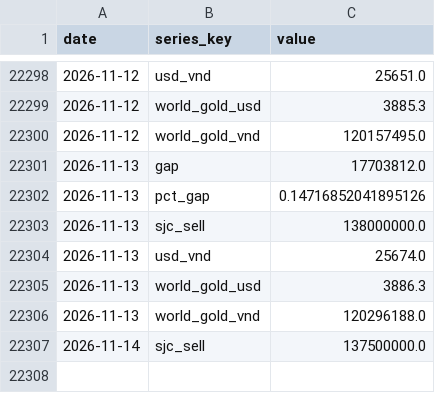
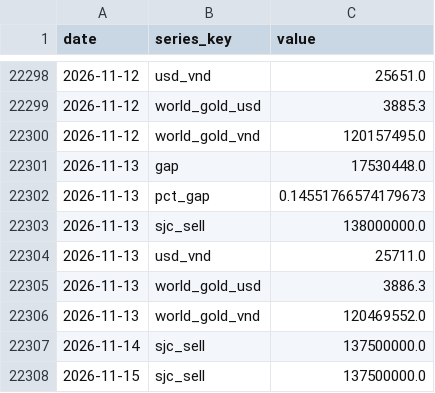
Before and after one commit to BrosPartners/liquidity-crawler, a CSV file: data/gold_history.csv, drawn as a sheet; only a part is shown, gaps mark what is left out.

```diff
--- a/data/gold_history.csv
+++ b/data/gold_history.csv
@@ -22300,8 +22300,9 @@ date,series_key,value
 2026-11-12,world_gold_vnd,120157495.0
-2026-11-13,gap,17703812.0
-2026-11-13,pct_gap,0.14716852041895126
+2026-11-13,gap,17530448.0
+2026-11-13,pct_gap,0.14551766574179673
 2026-11-13,sjc_sell,138000000.0
-2026-11-13,usd_vnd,25674.0
+2026-11-13,usd_vnd,25711.0
 2026-11-13,world_gold_usd,3886.3
-2026-11-13,world_gold_vnd,120296188.0
+2026-11-13,world_gold_vnd,120469552.0
 2026-11-14,sjc_sell,137500000.0
+2026-11-15,sjc_sell,137500000.0
```
Also changed, not shown: 2 other files.
